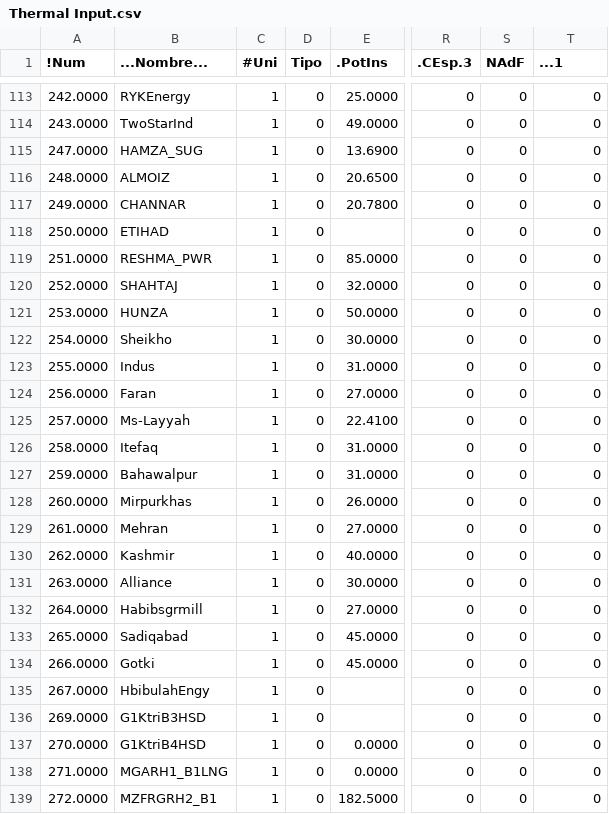
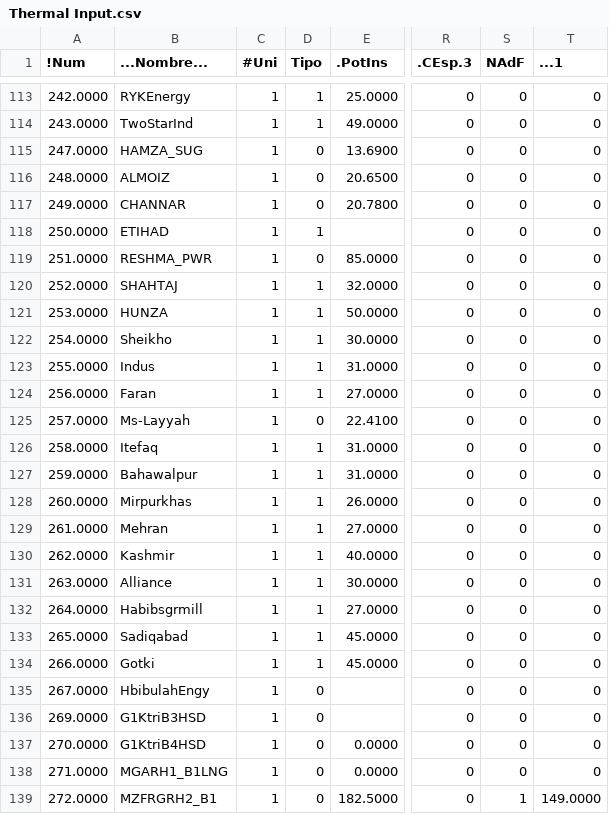
Before and after one commit to muhammadtalha242/Intuitionist-React-App-, a CSV file: backend/routes/SDDP/Thermal Input.csv, drawn as a sheet; only a part is shown, gaps mark what is left out; the diff covers the shown part only; the diff names each change by its address in the sheet, - before the commit and + after, or states it on an @@ line.

```diff
--- a/backend/routes/SDDP/Thermal Input.csv
+++ b/backend/routes/SDDP/Thermal Input.csv
-D113:D114 (Tipo): 0
+D113:D114 (Tipo): 1
-D118 (Tipo): 0
+D118 (Tipo): 1
-D120:D124 (Tipo): 0
+D120:D124 (Tipo): 1
-D126:D134 (Tipo): 0
+D126:D134 (Tipo): 1
-S139 (NAdF): 0
+S139 (NAdF): 1
-T139 (...1): 0
+T139 (...1): 149.0000
```
Also changed, not shown: 83 edited cells elsewhere in this file, 8 other files.
